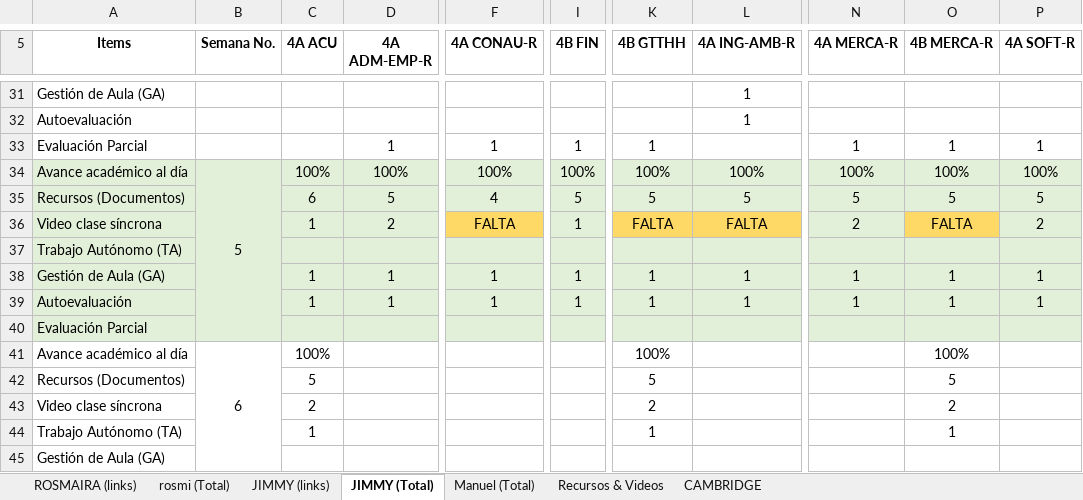
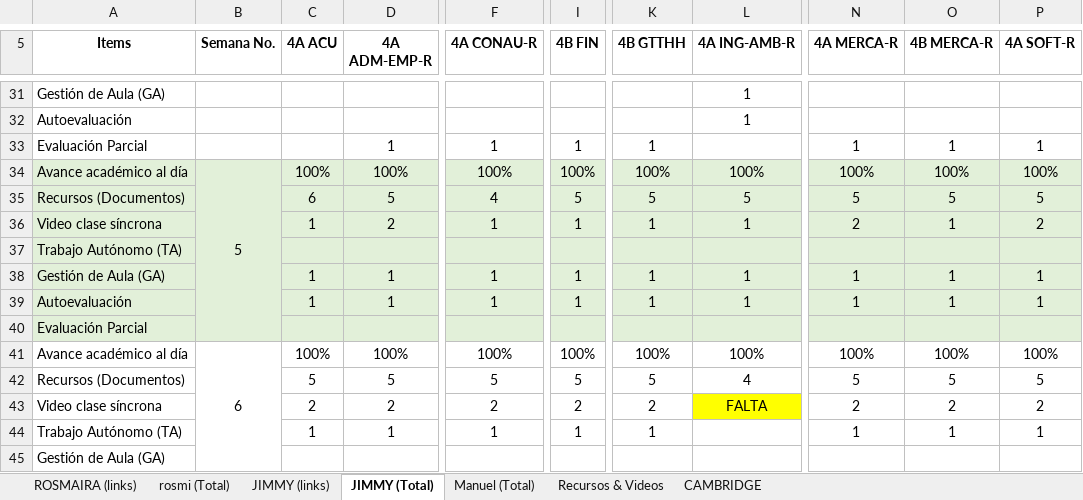
Before and after one commit to vanlarsen/coord_ingles_iv, an Excel workbook: controlDiario.xlsx, sheet JIMMY (Total), drawn as a sheet; only a part is shown, gaps mark what is left out; values as stored, in another font and other column widths than the file's, no borders; the diff covers the shown part only; the diff names each change by its address in the sheet, - before the commit and + after, or states it on an @@ line.

```diff
--- a/controlDiario.xlsx (sheet JIMMY (Total))
+++ b/controlDiario.xlsx (sheet JIMMY (Total))
-F36 (4A CONAU-R): FALTA
+F36 (4A CONAU-R): 1
-F36 fill: #FFD966
+F36 fill: #E2F0D9
-K36 (4B GTTHH): FALTA
+K36 (4B GTTHH): 1
-K36:L36 fill: #FFD966
+K36:L36 fill: #E2F0D9
-L36 (4A ING-AMB-R): FALTA
+L36 (4A ING-AMB-R): 1
-O36 (4B MERCA-R): FALTA
+O36 (4B MERCA-R): 1
-O36 fill: #FFD966
+O36 fill: #E2F0D9
-D41 (4A ADM-EMP-R): (empty)
+D41 (4A ADM-EMP-R): 100%
-F41 (4A CONAU-R): (empty)
+F41 (4A CONAU-R): 100%
-I41 (4B FIN): (empty)
+I41 (4B FIN): 100%
-L41 (4A ING-AMB-R): (empty)
+L41 (4A ING-AMB-R): 100%
-N41 (4A MERCA-R): (empty)
+N41 (4A MERCA-R): 100%
-P41 (4A SOFT-R): (empty)
+P41 (4A SOFT-R): 100%
-D42 (4A ADM-EMP-R): (empty)
+D42 (4A ADM-EMP-R): 5
-F42 (4A CONAU-R): (empty)
+F42 (4A CONAU-R): 5
-I42 (4B FIN): (empty)
+I42 (4B FIN): 5
-L42 (4A ING-AMB-R): (empty)
+L42 (4A ING-AMB-R): 4
-N42 (4A MERCA-R): (empty)
+N42 (4A MERCA-R): 5
-P42 (4A SOFT-R): (empty)
+P42 (4A SOFT-R): 5
-D43 (4A ADM-EMP-R): (empty)
+D43 (4A ADM-EMP-R): 2
-F43 (4A CONAU-R): (empty)
+F43 (4A CONAU-R): 2
-I43 (4B FIN): (empty)
+I43 (4B FIN): 2
-L43 (4A ING-AMB-R): (empty)
+L43 (4A ING-AMB-R): FALTA
-L43 fill: none
+L43 fill: #FFFF00
-N43 (4A MERCA-R): (empty)
+N43 (4A MERCA-R): 2
-P43 (4A SOFT-R): (empty)
+P43 (4A SOFT-R): 2
-D44 (4A ADM-EMP-R): (empty)
+D44 (4A ADM-EMP-R): 1
-F44 (4A CONAU-R): (empty)
+F44 (4A CONAU-R): 1
-I44 (4B FIN): (empty)
+I44 (4B FIN): 1
-N44 (4A MERCA-R): (empty)
+N44 (4A MERCA-R): 1
-P44 (4A SOFT-R): (empty)
+P44 (4A SOFT-R): 1
```
Also changed, not shown: 19 edited cells and cell formats elsewhere in this sheet, sheet ROSMAIRA (links), sheet JIMMY (links), sheet rosmi (Total).
